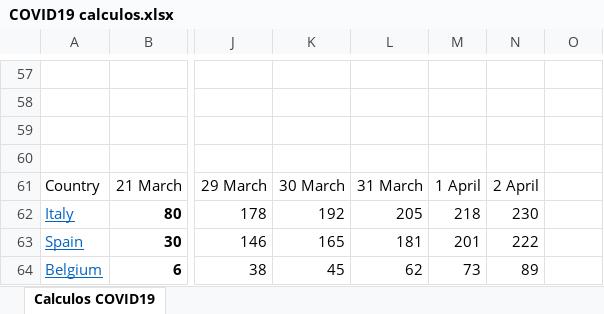
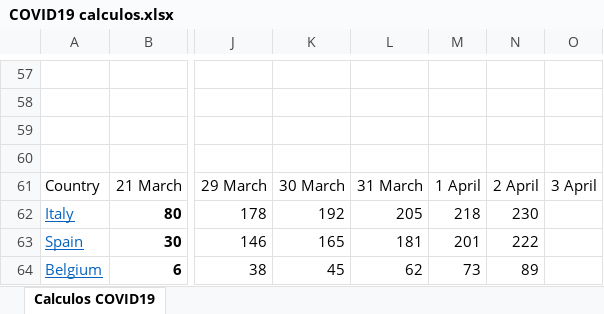
Before and after one commit to rafarams/COVID19, an Excel workbook: COVID19 calculos.xlsx, sheet Calculos COVID19, drawn as a sheet; only a part is shown, gaps mark what is left out; values as stored, in another font and other column widths than the file's, no borders; charts and pictures not drawn; the diff names each change by its address in the sheet, - before the commit and + after, or states it on an @@ line.

Commit message:
update 2 april II

```diff
--- a/COVID19 calculos.xlsx (sheet Calculos COVID19)
+++ b/COVID19 calculos.xlsx (sheet Calculos COVID19)
-O61: (empty)
+O61: 3 April
```
